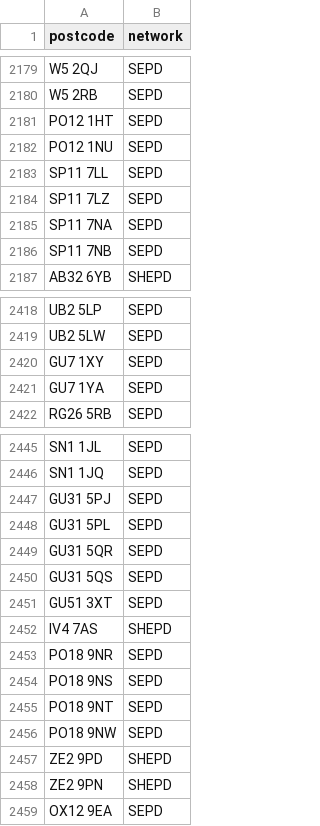
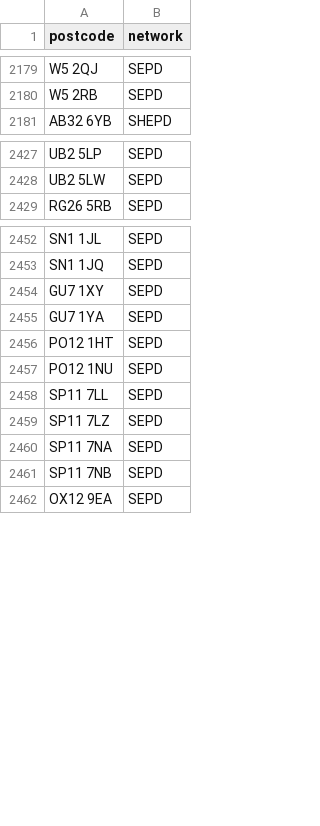
Before and after one commit to hatch-sse/powercuts-mvp, a CSV file: data/exports/postcodes_only_latest_7d.csv, drawn as a sheet; only a part is shown, gaps mark what is left out; the diff covers the shown part only.

```diff
--- a/data/exports/postcodes_only_latest_7d.csv
+++ b/data/exports/postcodes_only_latest_7d.csv
@@ -2180,8 +2180,2 @@ W5 2QJ,SEPD
 W5 2RB,SEPD
-PO12 1HT,SEPD
-PO12 1NU,SEPD
-SP11 7LL,SEPD
-SP11 7LZ,SEPD
-SP11 7NA,SEPD
-SP11 7NB,SEPD
 AB32 6YB,SHEPD
@@ -2419,4 +2428,2 @@ UB2 5LP,SEPD
 UB2 5LW,SEPD
-GU7 1XY,SEPD
-GU7 1YA,SEPD
 RG26 5RB,SEPD
@@ -2446,14 +2453,10 @@ SN1 1JL,SEPD
 SN1 1JQ,SEPD
-GU31 5PJ,SEPD
-GU31 5PL,SEPD
-GU31 5QR,SEPD
-GU31 5QS,SEPD
-GU51 3XT,SEPD
-IV4 7AS,SHEPD
-PO18 9NR,SEPD
-PO18 9NS,SEPD
-PO18 9NT,SEPD
-PO18 9NW,SEPD
-ZE2 9PD,SHEPD
-ZE2 9PN,SHEPD
+GU7 1XY,SEPD
+GU7 1YA,SEPD
+PO12 1HT,SEPD
+PO12 1NU,SEPD
+SP11 7LL,SEPD
+SP11 7LZ,SEPD
+SP11 7NA,SEPD
+SP11 7NB,SEPD
 OX12 9EA,SEPD
```
Also changed, not shown: 76 moved rows elsewhere in this file, data/exports/monthly/postcodes_2026-07.csv, data/exports/monthly/postcodes_current_month.csv, 8 other files.
